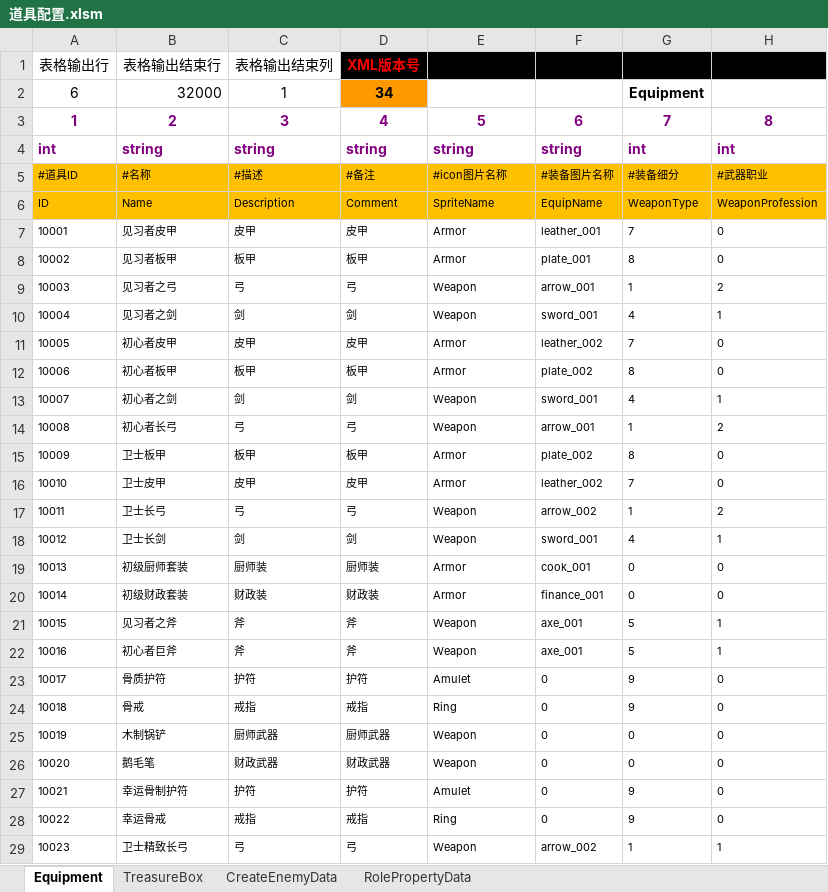
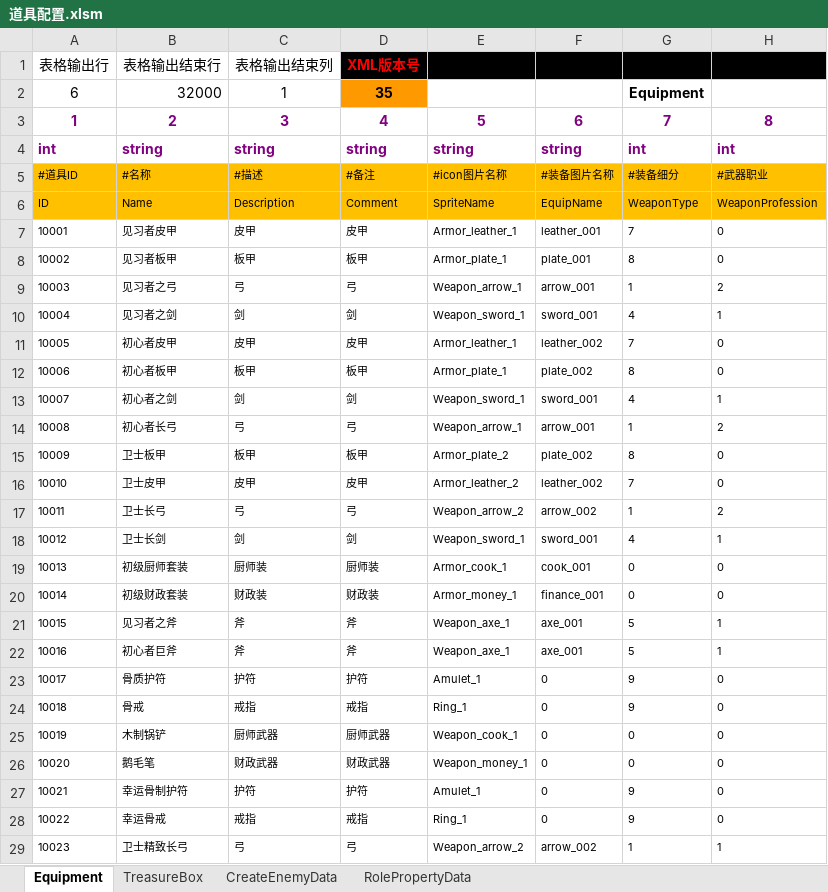
Before and after one commit to chen95nuo/NewRPG2D, an Excel workbook: 文档/道具配置.xlsm, sheet Equipment, drawn as a sheet; only a part is shown; values as stored, in another font and other column widths than the file's, no borders; charts and pictures and conditional formats not drawn; the diff covers the shown part only; the diff names each change by its address in the sheet, - before the commit and + after, or states it on an @@ line.

```diff
--- a/文档/道具配置.xlsm (sheet Equipment)
+++ b/文档/道具配置.xlsm (sheet Equipment)
-D2: 34
+D2: 35
-E7: Armor
+E7: Armor_leather_1
-E8: Armor
+E8: Armor_plate_1
-E9: Weapon
+E9: Weapon_arrow_1
-E10: Weapon
+E10: Weapon_sword_1
-E11: Armor
+E11: Armor_leather_1
-E12: Armor
+E12: Armor_plate_1
-E13: Weapon
+E13: Weapon_sword_1
-E14: Weapon
+E14: Weapon_arrow_1
-E15: Armor
+E15: Armor_plate_2
-E16: Armor
+E16: Armor_leather_2
-E17: Weapon
+E17: Weapon_arrow_2
-E18: Weapon
+E18: Weapon_sword_1
-E19: Armor
+E19: Armor_cook_1
-E20: Armor
+E20: Armor_money_1
-E21:E22: Weapon
+E21:E22: Weapon_axe_1
-E23: Amulet
+E23: Amulet_1
-E24: Ring
+E24: Ring_1
-E25: Weapon
+E25: Weapon_cook_1
-E26: Weapon
+E26: Weapon_money_1
-E27: Amulet
+E27: Amulet_1
-E28: Ring
+E28: Ring_1
-E29: Weapon
+E29: Weapon_arrow_2
```
Also changed, not shown: 2 edited cells elsewhere in this sheet, sheet RolePropertyData, sheet CreateEnemyData, charts or pictures, 1 other file.
